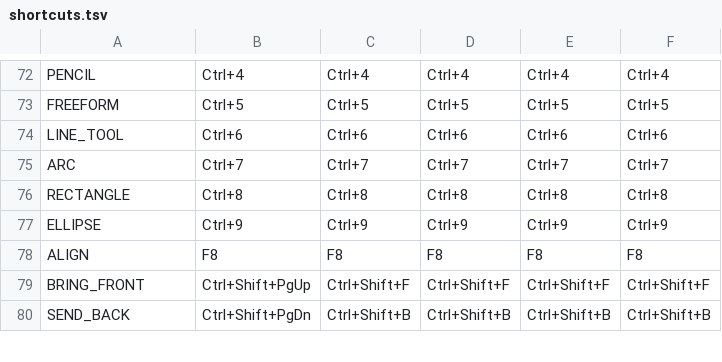
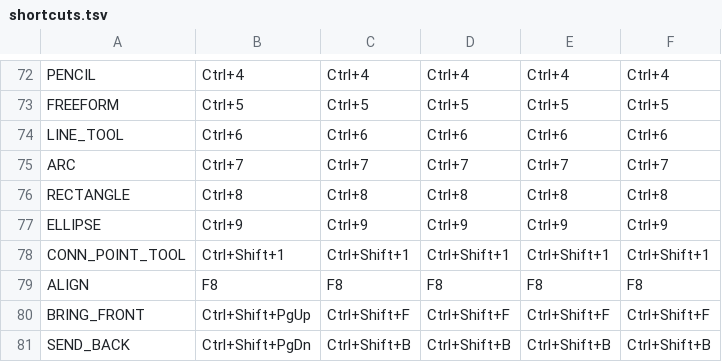
Before and after one commit to JFLibrary/JFLib, a TSV file: apps/JFDiagrammer/lang/shortcuts.tsv, drawn as a sheet; only a part is shown, gaps mark what is left out; the diff names each change by its address in the sheet, - before the commit and + after, or states it on an @@ line.

```diff
--- a/apps/JFDiagrammer/lang/shortcuts.tsv
+++ b/apps/JFDiagrammer/lang/shortcuts.tsv
+row 78: CONN_POINT_TOOL | Ctrl+Shift+1 | Ctrl+Shift+1 | Ctrl+Shift+1 | Ctrl+Shift+1 | Ctrl+Shift+1
```
Also changed, not shown: apps/JFDiagrammer/locales/ui.tsv, 38 other files.
